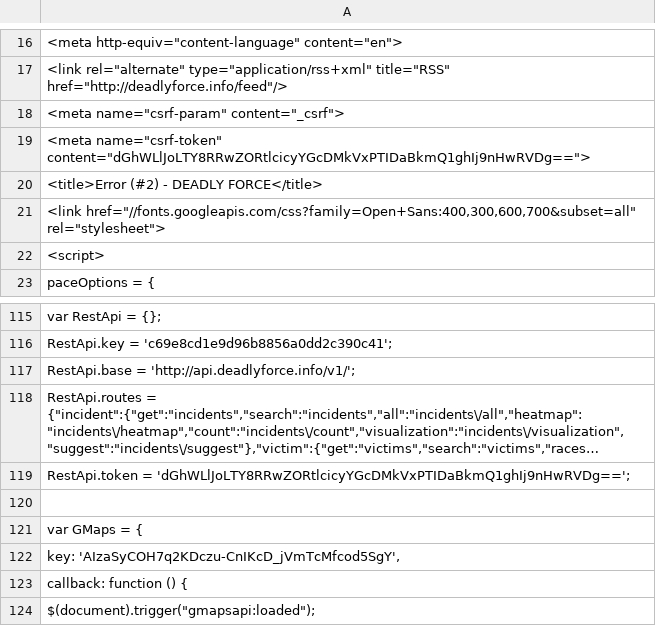
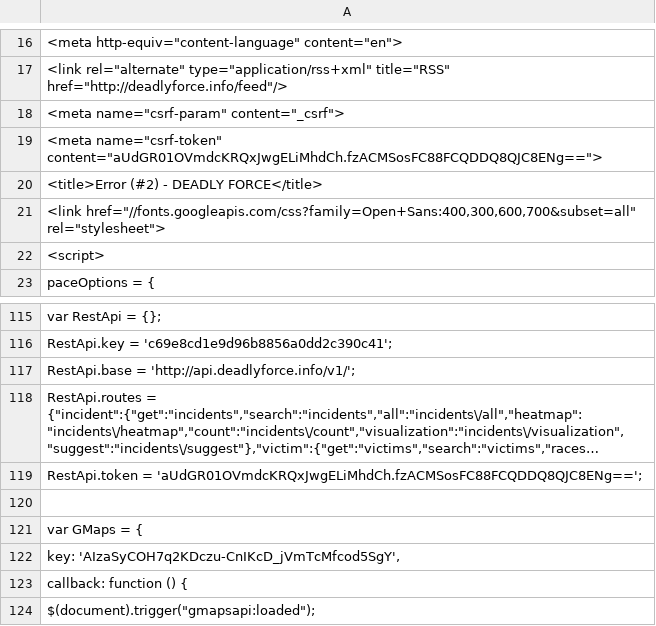
Before and after one commit to deadly-force/US-Police-Killings-Database, a TSV file: deadly-force-data.tsv, drawn as a sheet; only a part is shown, gaps mark what is left out; long unchanged cells end in …; the diff names each change by its address in the sheet, - before the commit and + after, or states it on an @@ line.

```diff
--- a/deadly-force-data.tsv
+++ b/deadly-force-data.tsv
-A19: <meta name="csrf-token" content="dGhWLlJoLTY8RRwZORtlcicyYGcDMkVxPTIDaBkmQ1ghIj9nHwRVDg==">
+A19: <meta name="csrf-token" content="aUdGR01OVmdcKRQxJwgELiMhdCh.fzACMSosFC88FCQDDQ8QJC8ENg==">
-A119: RestApi.token = 'dGhWLlJoLTY8RRwZORtlcicyYGcDMkVxPTIDaBkmQ1ghIj9nHwRVDg==';
+A119: RestApi.token = 'aUdGR01OVmdcKRQxJwgELiMhdCh.fzACMSosFC88FCQDDQ8QJC8ENg==';
```
Also changed, not shown: deadly-force-data.csv, 2 other files.
